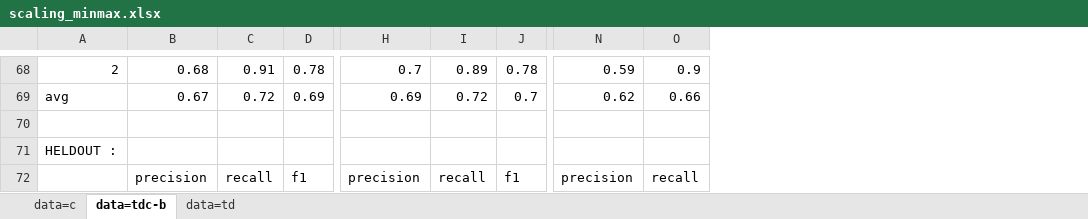
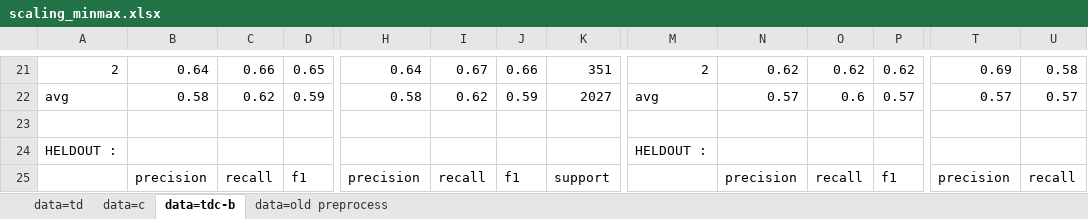
Before and after one commit to ziqizhang/chase, an Excel workbook: output/analysis/dataset=td,c,tdc-b/scaling_minmax.xlsx, sheet data=tdc-b, drawn as a sheet; only a part is shown, gaps mark what is left out; values as stored, in another font and other column widths than the file's, no cell formats; addresses are those after the commit; the diff covers the shown part only; the diff names each change by its address in the sheet, - before the commit and + after, or states it on an @@ line.

```diff
--- a/output/analysis/dataset=td,c,tdc-b/scaling_minmax.xlsx (sheet data=tdc-b)
+++ b/output/analysis/dataset=td,c,tdc-b/scaling_minmax.xlsx (sheet data=tdc-b)
+sheet tab: data=old preprocess
@@ sheet tab order changed: data=td | data=c | data=tdc-b | data=old preprocess @@
+column H, rows 21-25: 0.64 | 0.58 |  |  | precision
+column I, rows 21-25: 0.67 | 0.62 |  |  | recall
+column J, rows 21-25: 0.66 | 0.59 |  |  | f1
+column K, rows 21-25: 351 | 2027 |  |  | support
+column M, rows 21-24: 2 | avg |  | HELDOUT :
-B21: 0.68
+B21: 0.64
-C21: 0.91
+C21: 0.66
-D21: 0.78
+D21: 0.65
-N21: 0.7
+N21: 0.62
-O21: 0.89
+O21: 0.62
-P21: 0.78
+P21: 0.62
-T21: 0.59
+T21: 0.69
-U21: 0.9
+U21: 0.58
-B22: 0.67
+B22: 0.58
-C22: 0.72
+C22: 0.62
-D22: 0.69
+D22: 0.59
-N22: 0.69
+N22: 0.57
-O22: 0.72
+O22: 0.6
-P22: 0.7
+P22: 0.57
-T22: 0.62
+T22: 0.57
-U22: 0.66
+U22: 0.57
```
Also changed, not shown: 40 added rows, 40 removed rows, 10 moved rows, 1 added column and 149 edited cells elsewhere in this sheet, sheet data=c, cell formats, 22 other files.
